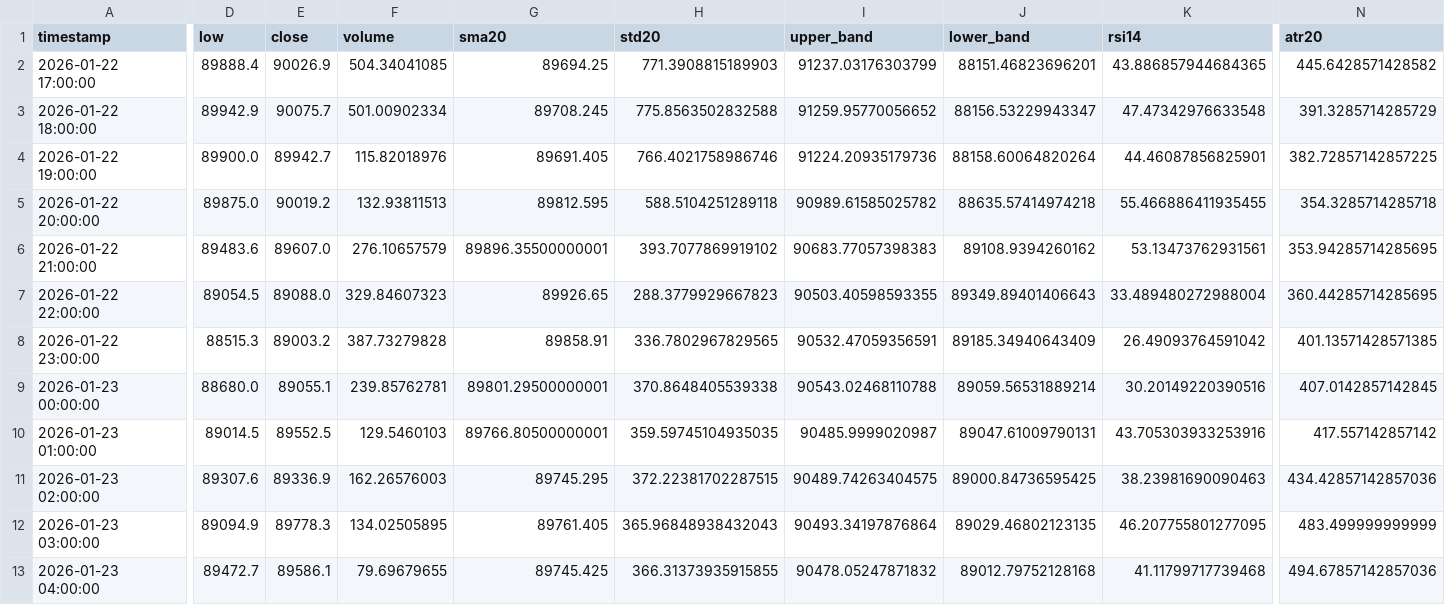
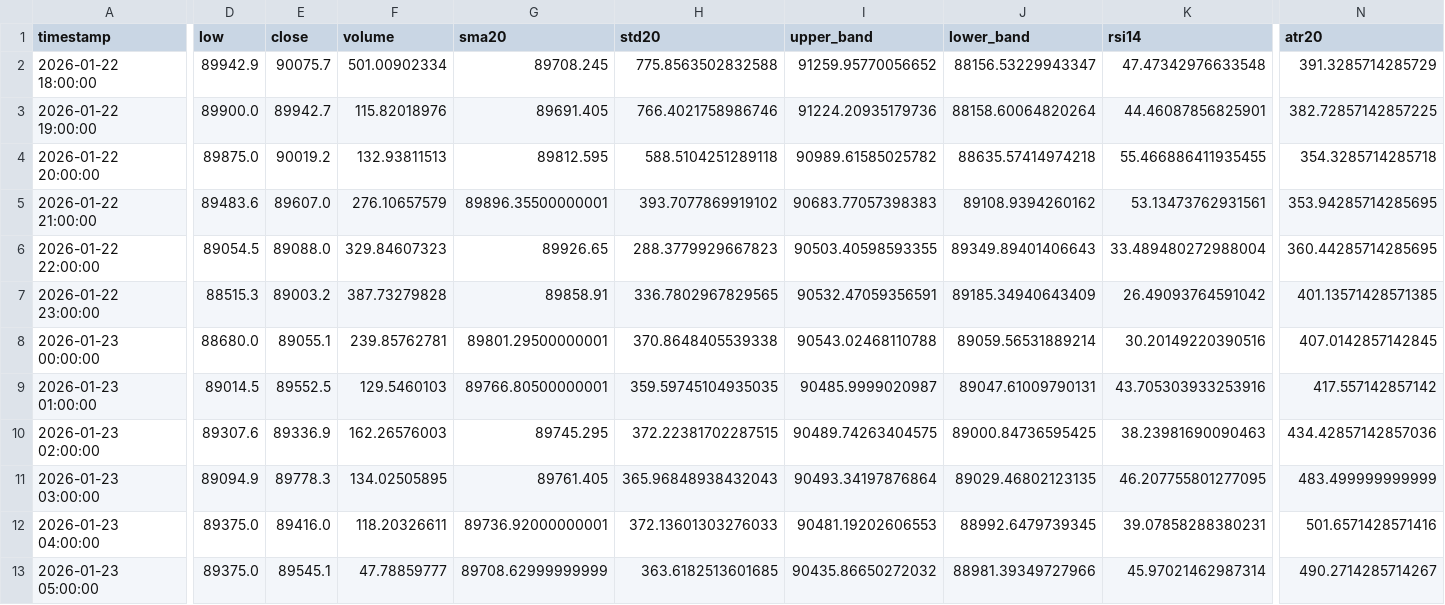
Before and after one commit to ha0zh/btc-db-v3, a CSV file: backtest_results/indicators.csv, drawn as a sheet; only a part is shown, gaps mark what is left out; removed rows and columns are numbered as before the commit, all else as after; rows hold the shown columns only; the diff names each change by its address in the sheet, - before the commit and + after, or states it on an @@ line.

```diff
--- a/backtest_results/indicators.csv
+++ b/backtest_results/indicators.csv
-row 2: 2026-01-22 17:00:00 | 89888.4 | 90026.9 | 504.34041085 | 89694.25 | 771.3908815189903 | 91237.03176303799 | 88151.46823696201 | 43.886857944684365 | 445.6428571428582
-D12 (low): 89472.7
+D12 (low): 89375.0
-E12 (close): 89586.1
+E12 (close): 89416.0
-F12 (volume): 79.69679655
+F12 (volume): 118.20326611
-G12 (sma20): 89745.425
+G12 (sma20): 89736.92000000001
-H12 (std20): 366.31373935915855
+H12 (std20): 372.13601303276033
-I12 (upper_band): 90478.05247871832
+I12 (upper_band): 90481.19202606553
-J12 (lower_band): 89012.79752128168
+J12 (lower_band): 88992.6479739345
-K12 (rsi14): 41.11799717739468
+K12 (rsi14): 39.07858288380231
-N12 (atr20): 494.67857142857036
+N12 (atr20): 501.6571428571416
+row 13: 2026-01-23 05:00:00 | 89375.0 | 89545.1 | 47.78859777 | 89708.62999999999 | 363.6182513601685 | 90435.86650272032 | 88981.39349727966 | 45.97021462987314 | 490.2714285714267
```
Also changed, not shown: backtest_results/conditions.csv, 3 other files.
